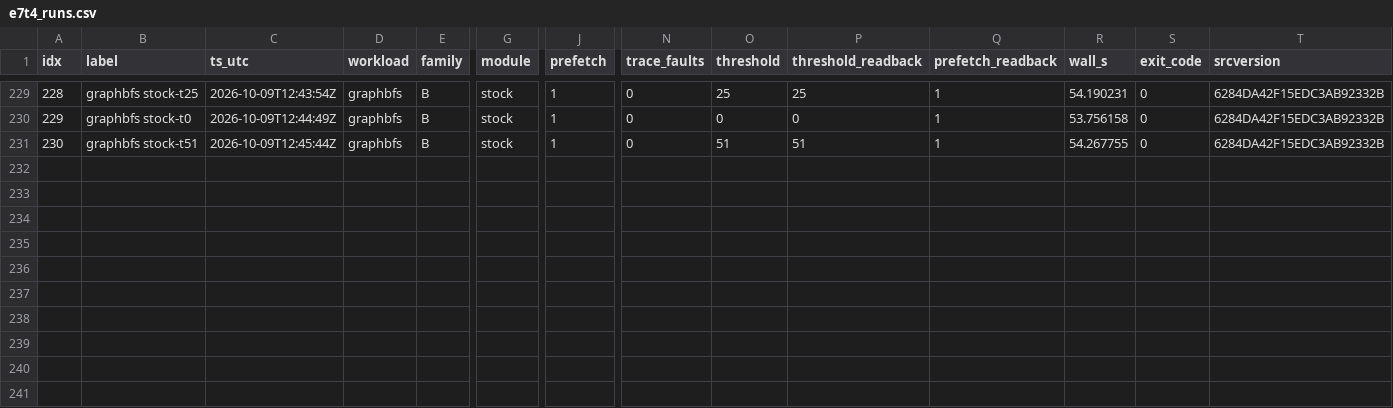
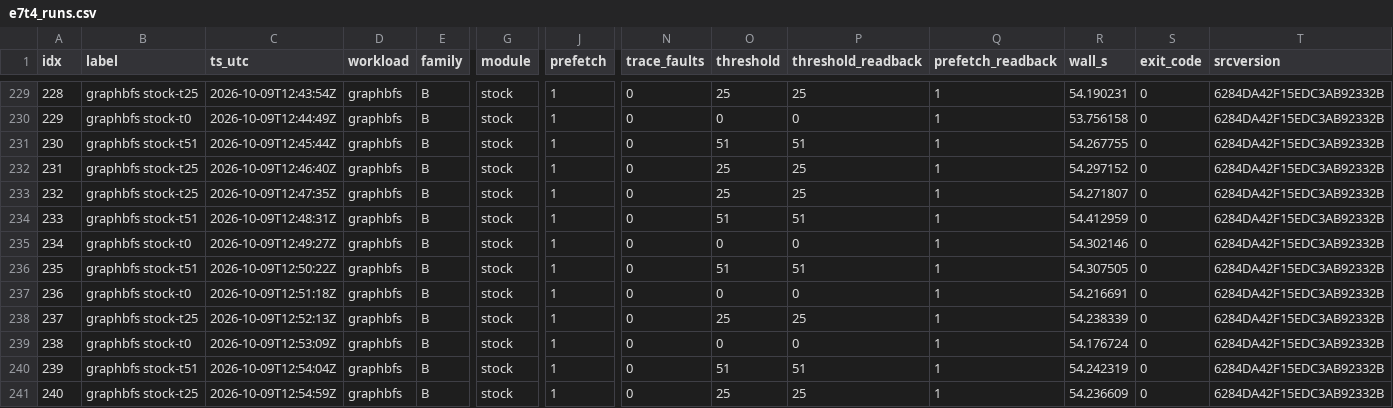
Before and after one commit to rayanw36/SpecAsync-UVM, a CSV file: results/analysis/t4/e7t4_runs.csv, drawn as a sheet; only a part is shown, gaps mark what is left out; rows hold the shown columns only; the diff names each change by its address in the sheet, - before the commit and + after, or states it on an @@ line.

```diff
--- a/results/analysis/t4/e7t4_runs.csv
+++ b/results/analysis/t4/e7t4_runs.csv
+row 232: 231 | graphbfs stock-t25 | 2026-10-09T12:46:40Z | graphbfs | B | stock | 1 | 0 | 25 | 25 | 1 | 54.297152 | 0 | 6284DA42F15EDC3AB92332B
+row 233: 232 | graphbfs stock-t25 | 2026-10-09T12:47:35Z | graphbfs | B | stock | 1 | 0 | 25 | 25 | 1 | 54.271807 | 0 | 6284DA42F15EDC3AB92332B
+row 234: 233 | graphbfs stock-t51 | 2026-10-09T12:48:31Z | graphbfs | B | stock | 1 | 0 | 51 | 51 | 1 | 54.412959 | 0 | 6284DA42F15EDC3AB92332B
+row 235: 234 | graphbfs stock-t0 | 2026-10-09T12:49:27Z | graphbfs | B | stock | 1 | 0 | 0 | 0 | 1 | 54.302146 | 0 | 6284DA42F15EDC3AB92332B
+row 236: 235 | graphbfs stock-t51 | 2026-10-09T12:50:22Z | graphbfs | B | stock | 1 | 0 | 51 | 51 | 1 | 54.307505 | 0 | 6284DA42F15EDC3AB92332B
+row 237: 236 | graphbfs stock-t0 | 2026-10-09T12:51:18Z | graphbfs | B | stock | 1 | 0 | 0 | 0 | 1 | 54.216691 | 0 | 6284DA42F15EDC3AB92332B
+row 238: 237 | graphbfs stock-t25 | 2026-10-09T12:52:13Z | graphbfs | B | stock | 1 | 0 | 25 | 25 | 1 | 54.238339 | 0 | 6284DA42F15EDC3AB92332B
+row 239: 238 | graphbfs stock-t0 | 2026-10-09T12:53:09Z | graphbfs | B | stock | 1 | 0 | 0 | 0 | 1 | 54.176724 | 0 | 6284DA42F15EDC3AB92332B
+row 240: 239 | graphbfs stock-t51 | 2026-10-09T12:54:04Z | graphbfs | B | stock | 1 | 0 | 51 | 51 | 1 | 54.242319 | 0 | 6284DA42F15EDC3AB92332B
+row 241: 240 | graphbfs stock-t25 | 2026-10-09T12:54:59Z | graphbfs | B | stock | 1 | 0 | 25 | 25 | 1 | 54.236609 | 0 | 6284DA42F15EDC3AB92332B
```
